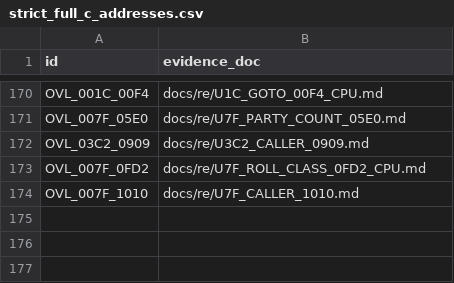
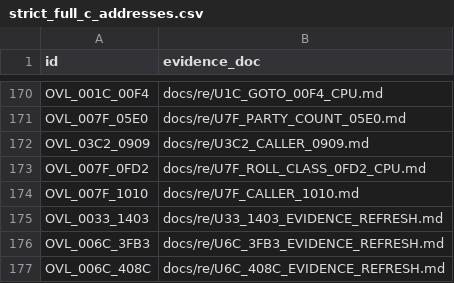
Before and after one commit to huntergdavis/poolrad-decomp, a CSV file: docs/re/strict_full_c_addresses.csv, drawn as a sheet; only a part is shown, gaps mark what is left out; the diff names each change by its address in the sheet, - before the commit and + after, or states it on an @@ line.

```diff
--- a/docs/re/strict_full_c_addresses.csv
+++ b/docs/re/strict_full_c_addresses.csv
+row 175: OVL_0033_1403 | docs/re/U33_1403_EVIDENCE_REFRESH.md
+row 176: OVL_006C_3FB3 | docs/re/U6C_3FB3_EVIDENCE_REFRESH.md
+row 177: OVL_006C_408C | docs/re/U6C_408C_EVIDENCE_REFRESH.md
```
Also changed, not shown: docs/re/overlay_classification.csv, docs/re/reviewed_function_identities.csv, 5 other files.
